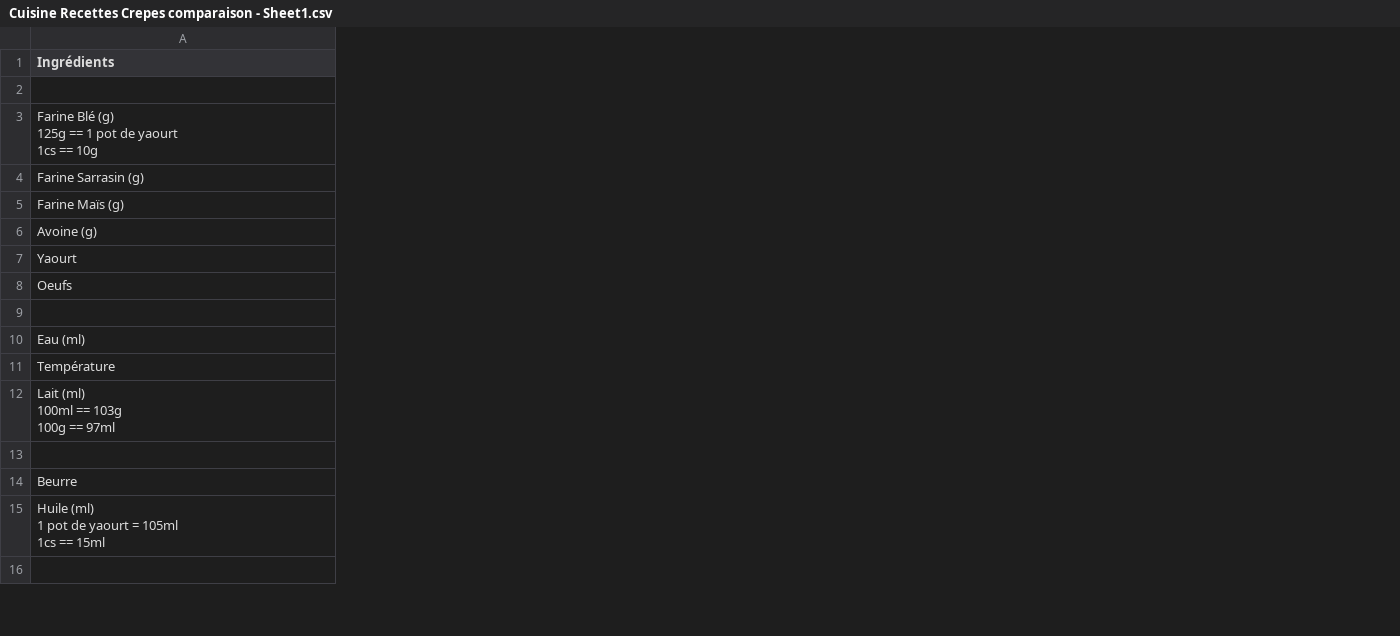
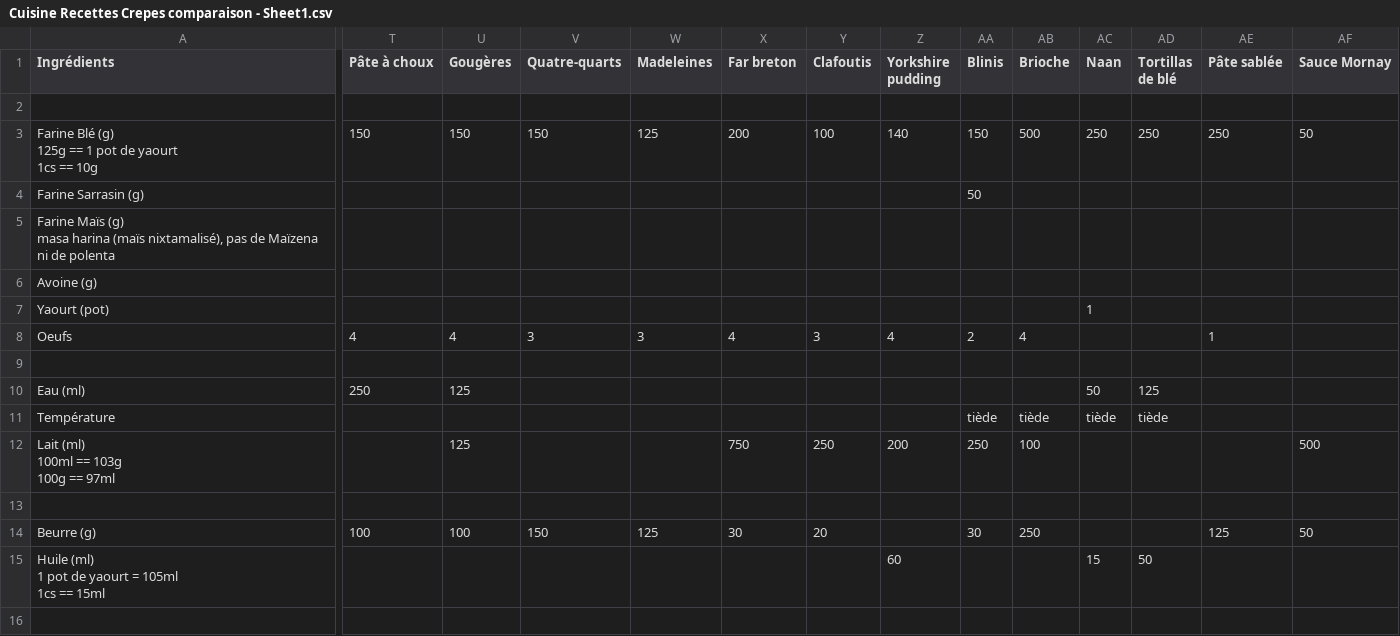
Before and after one commit to pgu/misc-utilities, a CSV file: resources/Cuisine Recettes Crepes comparaison - Sheet1.csv, drawn as a sheet; only a part is shown, gaps mark what is left out; ↵ is a line break in a cell; the diff covers the shown part only; the diff names each change by its address in the sheet, - before the commit and + after, or states it on an @@ line.

```diff
--- a/resources/Cuisine Recettes Crepes comparaison - Sheet1.csv
+++ b/resources/Cuisine Recettes Crepes comparaison - Sheet1.csv
+column T (Pâte à choux), rows 3-14: 150 |  |  |  |  | 4 |  | 250 |  |  |  | 100
+column U (Gougères), rows 3-14: 150 |  |  |  |  | 4 |  | 125 |  | 125 |  | 100
+column V (Quatre-quarts), rows 3-14: 150 |  |  |  |  | 3 |  |  |  |  |  | 150
+column W (Madeleines), rows 3-14: 125 |  |  |  |  | 3 |  |  |  |  |  | 125
+column X (Far breton), rows 3-14: 200 |  |  |  |  | 4 |  |  |  | 750 |  | 30
+column Y (Clafoutis), rows 3-14: 100 |  |  |  |  | 3 |  |  |  | 250 |  | 20
+column Z (Yorkshire pudding), rows 3-15: 140 |  |  |  |  | 4 |  |  |  | 200 |  |  | 60
+column AA (Blinis), rows 3-14: 150 | 50 |  |  |  | 2 |  |  | tiède | 250 |  | 30
+column AB (Brioche), rows 3-14: 500 |  |  |  |  | 4 |  |  | tiède | 100 |  | 250
+column AC (Naan), rows 3-15: 250 |  |  |  | 1 |  |  | 50 | tiède |  |  |  | 15
+column AD (Tortillas de blé), rows 3-15: 250 |  |  |  |  |  |  | 125 | tiède |  |  |  | 50
+column AE (Pâte sablée), rows 3-14: 250 |  |  |  |  | 1 |  |  |  |  |  | 125
+column AF (Sauce Mornay), rows 3-14: 50 |  |  |  |  |  |  |  |  | 500 |  | 50
-A5 (Ingrédients): …Maïs (g)
+A5 (Ingrédients): …Maïs (g) ↵ masa harina (maïs nixtamalisé), pas de Maïzena ni de polenta
-A7 (Ingrédients): Yaourt
+A7 (Ingrédients): Yaourt (pot)
-A14 (Ingrédients): Beurre
+A14 (Ingrédients): Beurre (g)
```
Also changed, not shown: 8 added rows, 1 removed row, 2 added columns and 21 edited cells elsewhere in this file, 5 other files.
